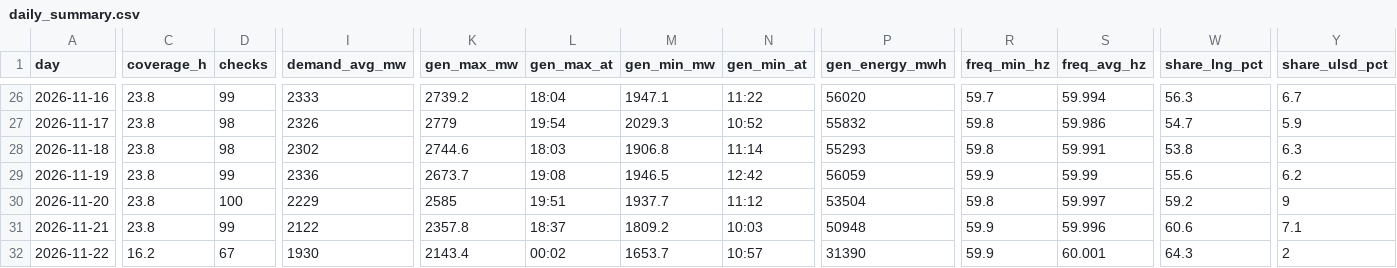
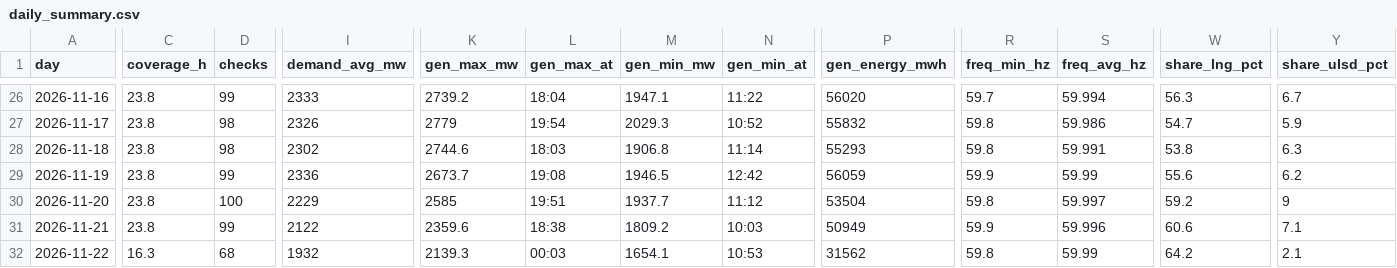
Before and after one commit to EidenGarcia/pr-generation-dashboard, a CSV file: logs/daily_summary.csv, drawn as a sheet; only a part is shown, gaps mark what is left out; the diff covers the shown part only; the diff names each change by its address in the sheet, - before the commit and + after, or states it on an @@ line.

```diff
--- a/logs/daily_summary.csv
+++ b/logs/daily_summary.csv
-K31 (gen_max_mw): 2357.8
+K31 (gen_max_mw): 2359.6
-L31 (gen_max_at): 18:37
+L31 (gen_max_at): 18:38
-P31 (gen_energy_mwh): 50948
+P31 (gen_energy_mwh): 50949
-C32 (coverage_h): 16.2
+C32 (coverage_h): 16.3
-D32 (checks): 67
+D32 (checks): 68
-I32 (demand_avg_mw): 1930
+I32 (demand_avg_mw): 1932
-K32 (gen_max_mw): 2143.4
+K32 (gen_max_mw): 2139.3
-L32 (gen_max_at): 00:02
+L32 (gen_max_at): 00:03
-M32 (gen_min_mw): 1653.7
+M32 (gen_min_mw): 1654.1
-N32 (gen_min_at): 10:57
+N32 (gen_min_at): 10:53
-P32 (gen_energy_mwh): 31390
+P32 (gen_energy_mwh): 31562
-R32 (freq_min_hz): 59.9
+R32 (freq_min_hz): 59.8
-S32 (freq_avg_hz): 60.001
+S32 (freq_avg_hz): 59.99
-W32 (share_lng_pct): 64.3
+W32 (share_lng_pct): 64.2
-Y32 (share_ulsd_pct): 2
+Y32 (share_ulsd_pct): 2.1
```
Also changed, not shown: 3 edited cells elsewhere in this file, 22 other files.
